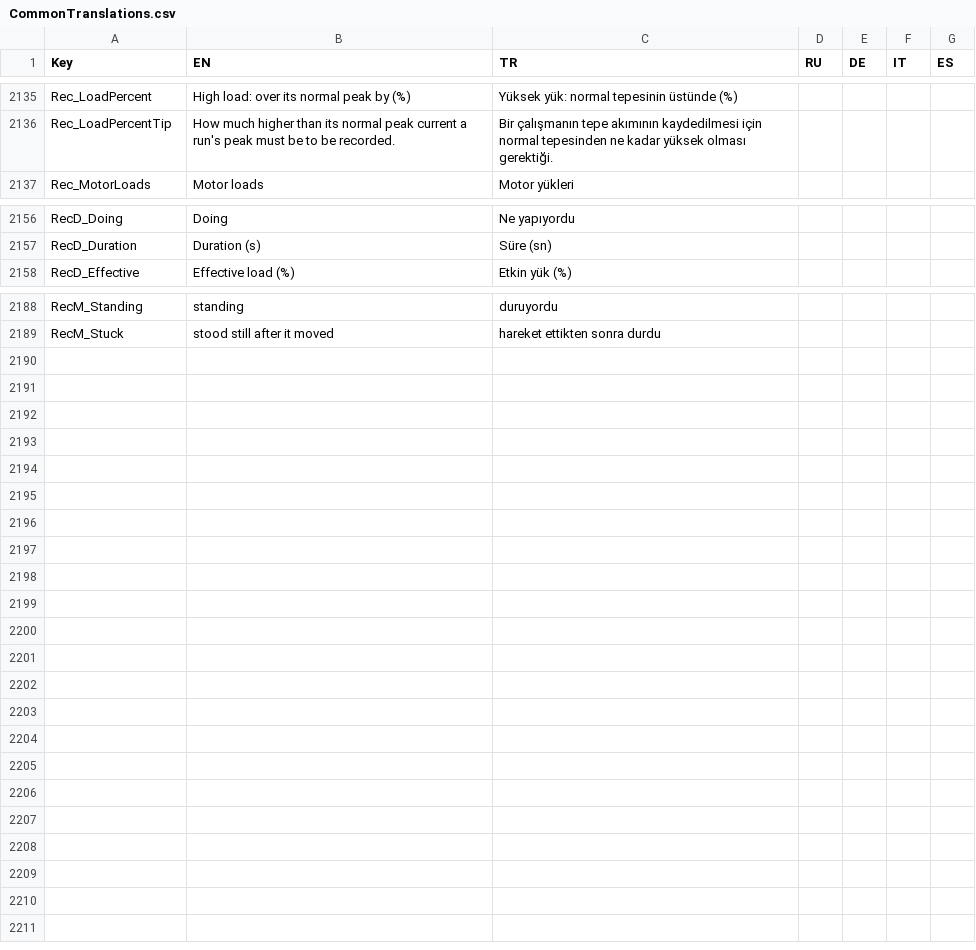
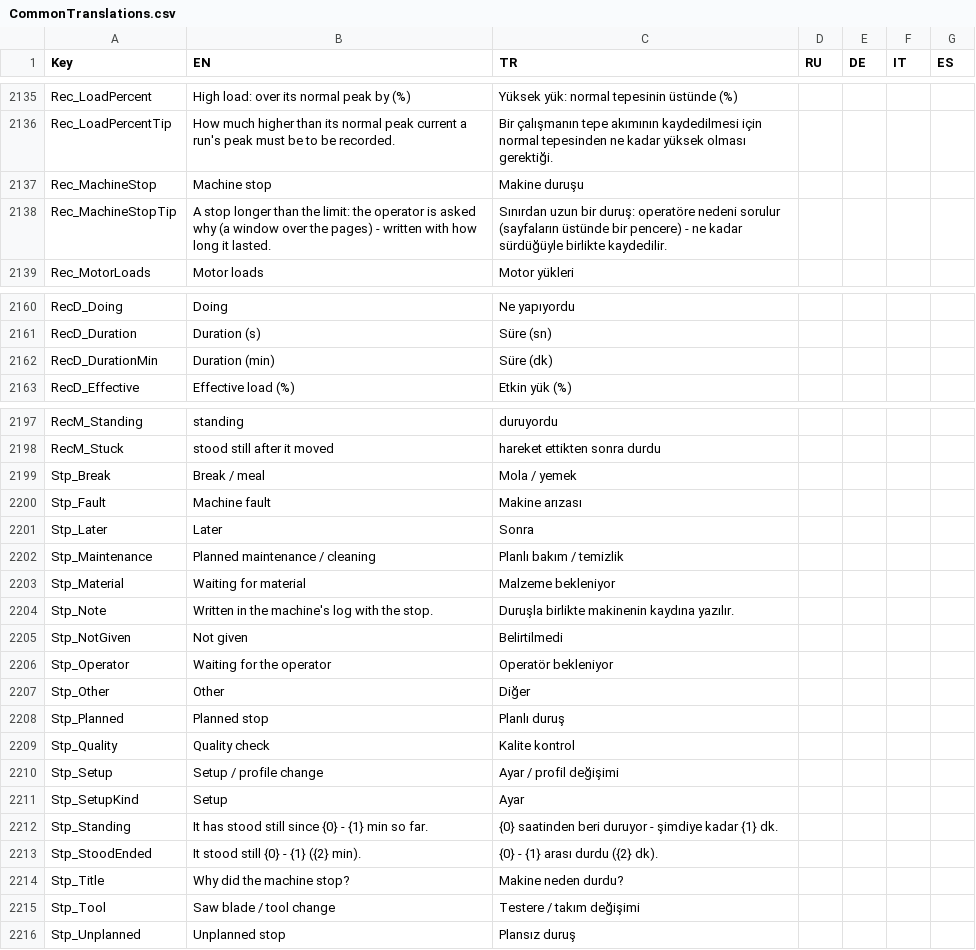
Before and after one commit to Sereftasan/HMI, a CSV file: KabanHMI/CommonTranslations.csv, drawn as a sheet; only a part is shown, gaps mark what is left out; the diff covers the shown part only; the diff names each change by its address in the sheet, - before the commit and + after, or states it on an @@ line.

```diff
--- a/KabanHMI/CommonTranslations.csv
+++ b/KabanHMI/CommonTranslations.csv
+row 2137: Rec_MachineStop | Machine stop | Makine duruşu
+row 2138: Rec_MachineStopTip | A stop longer than the limit: the operator is asked why (a window over the pages) - written with how long it lasted. | Sınırdan uzun bir duruş: operatöre nedeni sorulur (sayfaların üstünde bir pencere) - ne kadar sürdüğüyle birlikte kaydedilir.
+row 2162: RecD_DurationMin | Duration (min) | Süre (dk)
+row 2199: Stp_Break | Break / meal | Mola / yemek
+row 2200: Stp_Fault | Machine fault | Makine arızası
+row 2201: Stp_Later | Later | Sonra
+row 2202: Stp_Maintenance | Planned maintenance / cleaning | Planlı bakım / temizlik
+row 2203: Stp_Material | Waiting for material | Malzeme bekleniyor
+row 2204: Stp_Note | Written in the machine's log with the stop. | Duruşla birlikte makinenin kaydına yazılır.
+row 2205: Stp_NotGiven | Not given | Belirtilmedi
+row 2206: Stp_Operator | Waiting for the operator | Operatör bekleniyor
+row 2207: Stp_Other | Other | Diğer
+row 2208: Stp_Planned | Planned stop | Planlı duruş
+row 2209: Stp_Quality | Quality check | Kalite kontrol
+row 2210: Stp_Setup | Setup / profile change | Ayar / profil değişimi
+row 2211: Stp_SetupKind | Setup | Ayar
+row 2212: Stp_Standing | It has stood still since {0} - {1} min so far. | {0} saatinden beri duruyor - şimdiye kadar {1} dk.
+row 2213: Stp_StoodEnded | It stood still {0} - {1} ({2} min). | {0} - {1} arası durdu ({2} dk).
+row 2214: Stp_Title | Why did the machine stop? | Makine neden durdu?
+row 2215: Stp_Tool | Saw blade / tool change | Testere / takım değişimi
+row 2216: Stp_Unplanned | Unplanned stop | Plansız duruş
```
Also changed, not shown: 6 added rows elsewhere in this file, 9 other files.
